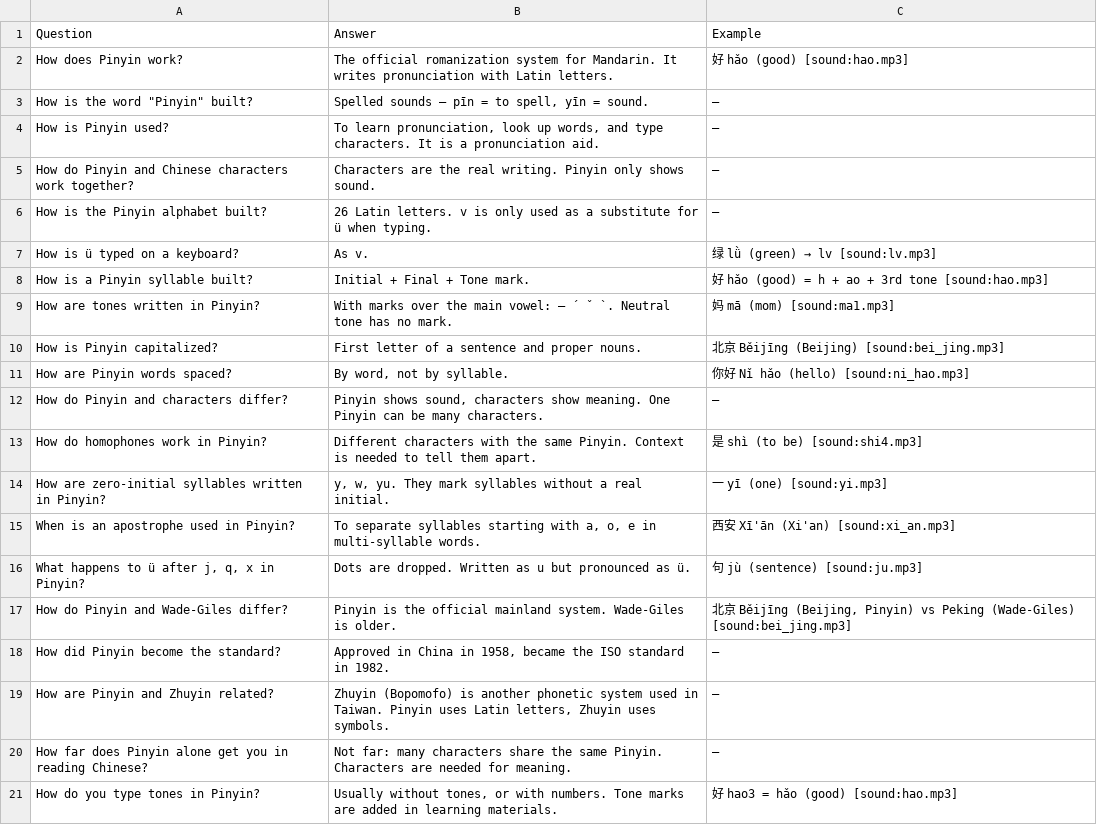
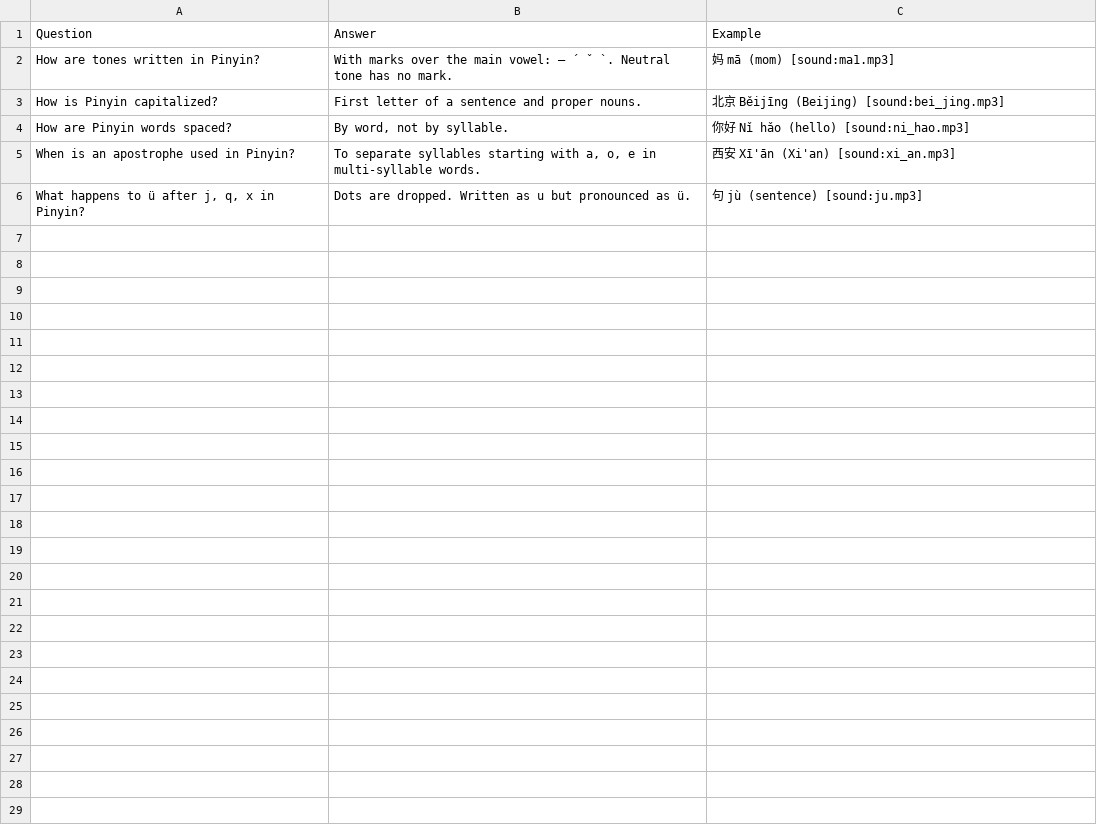
Before and after one commit to Waldmann-dev/Anki-Chinesisch, a TSV file: Chinese Grammar/00. Pinyin/00. Pinyin Basics/cards.tsv, drawn as a sheet.

Commit message:
Remove 34 knowledge-only cards + 5 duplicate PF copies from website TSVs (user-confirmed deletion list 2026-11-17)

```diff
--- a/Chinese Grammar/00. Pinyin/00. Pinyin Basics/cards.tsv
+++ b/Chinese Grammar/00. Pinyin/00. Pinyin Basics/cards.tsv
@@ -1,9 +1,2 @@
 Question	Answer	Example
-How does Pinyin work?	The official romanization system for Mandarin. It writes pronunciation with Latin letters.	好 hǎo (good) [sound:hao.mp3]
-How is the word "Pinyin" built?	Spelled sounds – pīn = to spell, yīn = sound.	–
-How is Pinyin used?	To learn pronunciation, look up words, and type characters. It is a pronunciation aid.	–
-How do Pinyin and Chinese characters work together?	Characters are the real writing. Pinyin only shows sound.	–
-How is the Pinyin alphabet built?	26 Latin letters. v is only used as a substitute for ü when typing.	–
-How is ü typed on a keyboard?	As v.	绿 lǜ (green) → lv [sound:lv.mp3]
-How is a Pinyin syllable built?	Initial + Final + Tone mark.	好 hǎo (good) = h + ao + 3rd tone [sound:hao.mp3]
 How are tones written in Pinyin?	With marks over the main vowel: — ´ ˇ `. Neutral tone has no mark.	妈 mā (mom) [sound:ma1.mp3]
@@ -11,11 +4,3 @@ How is Pinyin capitalized?	First letter of a sentence and proper nouns.	北京 B
 How are Pinyin words spaced?	By word, not by syllable.	你好 Nǐ hǎo (hello) [sound:ni_hao.mp3]
-How do Pinyin and characters differ?	Pinyin shows sound, characters show meaning. One Pinyin can be many characters.	–
-How do homophones work in Pinyin?	Different characters with the same Pinyin. Context is needed to tell them apart.	是 shì (to be) [sound:shi4.mp3]
-How are zero-initial syllables written in Pinyin?	y, w, yu. They mark syllables without a real initial.	一 yī (one) [sound:yi.mp3]
 When is an apostrophe used in Pinyin?	To separate syllables starting with a, o, e in multi-syllable words.	西安 Xī'ān (Xi'an) [sound:xi_an.mp3]
 What happens to ü after j, q, x in Pinyin?	Dots are dropped. Written as u but pronounced as ü.	句 jù (sentence) [sound:ju.mp3]
-How do Pinyin and Wade-Giles differ?	Pinyin is the official mainland system. Wade-Giles is older.	北京 Běijīng (Beijing, Pinyin) vs Peking (Wade-Giles) [sound:bei_jing.mp3]
-How did Pinyin become the standard?	Approved in China in 1958, became the ISO standard in 1982.	–
-How are Pinyin and Zhuyin related?	Zhuyin (Bopomofo) is another phonetic system used in Taiwan. Pinyin uses Latin letters, Zhuyin uses symbols.	–
-How far does Pinyin alone get you in reading Chinese?	Not far: many characters share the same Pinyin. Characters are needed for meaning.	–
-How do you type tones in Pinyin?	Usually without tones, or with numbers. Tone marks are added in learning materials.	好 hao3 = hǎo (good) [sound:hao.mp3]
```
Also changed, not shown: Chinese Grammar/00. Pinyin/10. Glide Finals/cards.tsv, Chinese Grammar/01. Phonetic Foundations/01. Syllables, Initials, Finals, Tones, Neutral Tone/cards.tsv, 3 other files.
